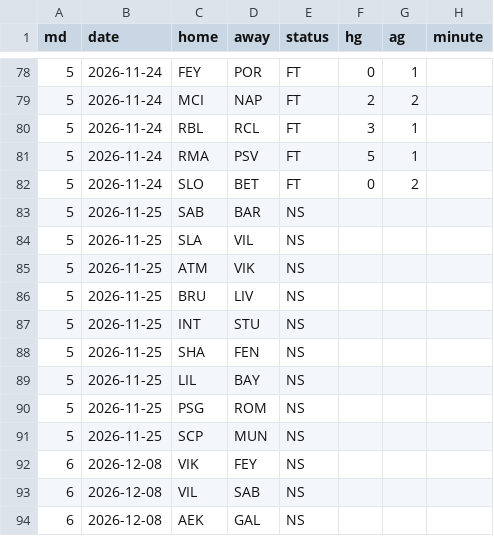
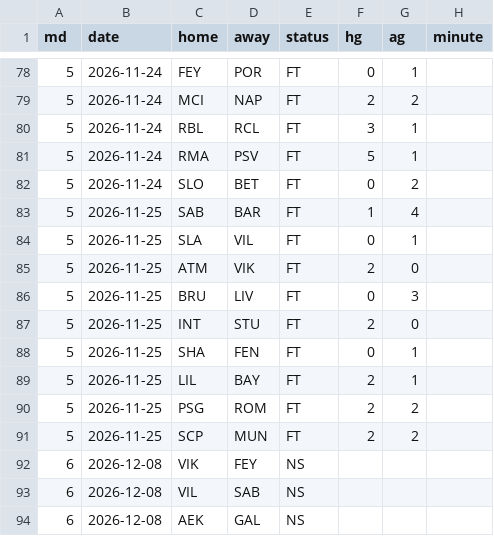
Before and after one commit to ompang222/portfolio, a CSV file: 06_ucl-2026-27/data/matches.csv, drawn as a sheet; only a part is shown, gaps mark what is left out.

```diff
--- a/06_ucl-2026-27/data/matches.csv
+++ b/06_ucl-2026-27/data/matches.csv
@@ -82,11 +82,11 @@ md,date,home,away,status,hg,ag,minute
 5,2026-11-24,SLO,BET,FT,0,2,
-5,2026-11-25,SAB,BAR,NS,,,
-5,2026-11-25,SLA,VIL,NS,,,
-5,2026-11-25,ATM,VIK,NS,,,
-5,2026-11-25,BRU,LIV,NS,,,
-5,2026-11-25,INT,STU,NS,,,
-5,2026-11-25,SHA,FEN,NS,,,
-5,2026-11-25,LIL,BAY,NS,,,
-5,2026-11-25,PSG,ROM,NS,,,
-5,2026-11-25,SCP,MUN,NS,,,
+5,2026-11-25,SAB,BAR,FT,1,4,
+5,2026-11-25,SLA,VIL,FT,0,1,
+5,2026-11-25,ATM,VIK,FT,2,0,
+5,2026-11-25,BRU,LIV,FT,0,3,
+5,2026-11-25,INT,STU,FT,2,0,
+5,2026-11-25,SHA,FEN,FT,0,1,
+5,2026-11-25,LIL,BAY,FT,2,1,
+5,2026-11-25,PSG,ROM,FT,2,2,
+5,2026-11-25,SCP,MUN,FT,2,2,
 6,2026-12-08,VIK,FEY,NS,,,
```
Also changed, not shown: 06_ucl-2026-27/data/ratings.csv, 06_ucl-2026-27/out/history.csv, 3 other files.
